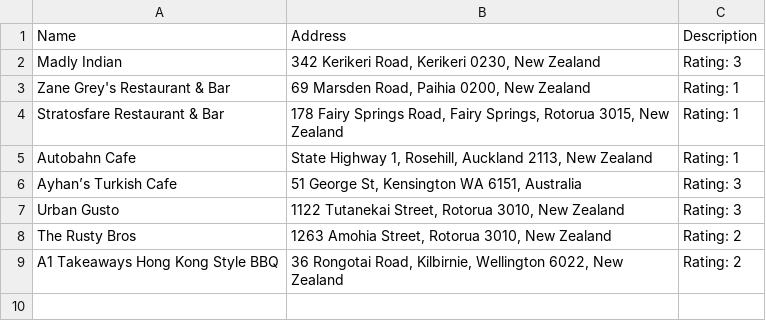
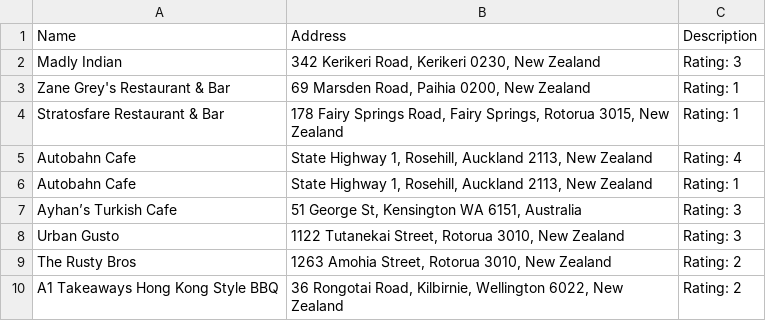
Before and after one commit to businessandyandthefeerex/businessandyandthefeerex.github.io, a CSV file: assets/mymaps_export.csv, drawn as a sheet.

```diff
--- a/assets/mymaps_export.csv
+++ b/assets/mymaps_export.csv
@@ -4,2 +4,3 @@
 "Stratosfare Restaurant & Bar","178 Fairy Springs Road, Fairy Springs, Rotorua 3015, New Zealand","Rating: 1"
+"Autobahn Cafe","State Highway 1, Rosehill, Auckland 2113, New Zealand","Rating: 4"
 "Autobahn Cafe","State Highway 1, Rosehill, Auckland 2113, New Zealand","Rating: 1"
```
Also changed, not shown: 29 other files.
